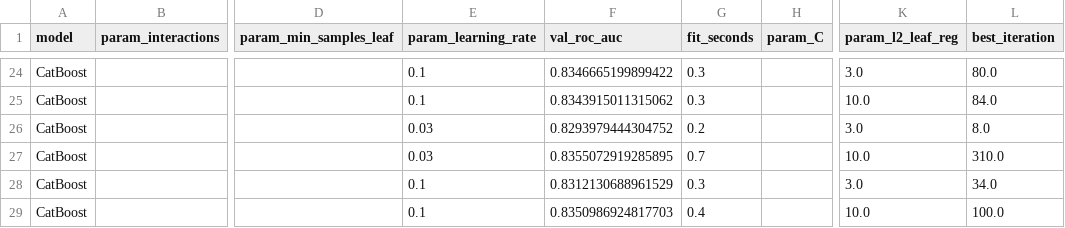
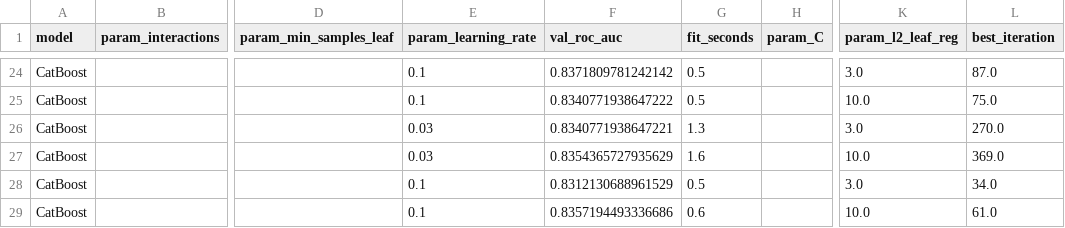
Before and after one commit to nimilaJay/ad-performance-ml, a CSV file: reports/tuning_results.csv, drawn as a sheet; only a part is shown, gaps mark what is left out; the diff covers the shown part only; the diff names each change by its address in the sheet, - before the commit and + after, or states it on an @@ line.

```diff
--- a/reports/tuning_results.csv
+++ b/reports/tuning_results.csv
-F24 (val_roc_auc): 0.8346665199899422
+F24 (val_roc_auc): 0.8371809781242142
-G24:G25 (fit_seconds): 0.3
+G24:G25 (fit_seconds): 0.5
-L24 (best_iteration): 80.0
+L24 (best_iteration): 87.0
-F25 (val_roc_auc): 0.8343915011315062
+F25 (val_roc_auc): 0.8340771938647222
-L25 (best_iteration): 84.0
+L25 (best_iteration): 75.0
-F26 (val_roc_auc): 0.8293979444304752
+F26 (val_roc_auc): 0.8340771938647221
-G26 (fit_seconds): 0.2
+G26 (fit_seconds): 1.3
-L26 (best_iteration): 8.0
+L26 (best_iteration): 270.0
-F27 (val_roc_auc): 0.8355072919285895
+F27 (val_roc_auc): 0.8354365727935629
-G27 (fit_seconds): 0.7
+G27 (fit_seconds): 1.6
-L27 (best_iteration): 310.0
+L27 (best_iteration): 369.0
-G28 (fit_seconds): 0.3
+G28 (fit_seconds): 0.5
-F29 (val_roc_auc): 0.8350986924817703
+F29 (val_roc_auc): 0.8357194493336686
-G29 (fit_seconds): 0.4
+G29 (fit_seconds): 0.6
-L29 (best_iteration): 100.0
+L29 (best_iteration): 61.0
```
Also changed, not shown: 34 edited cells elsewhere in this file, reports/ebm_term_importance.csv, reports/model_comparison.csv, 21 other files.
